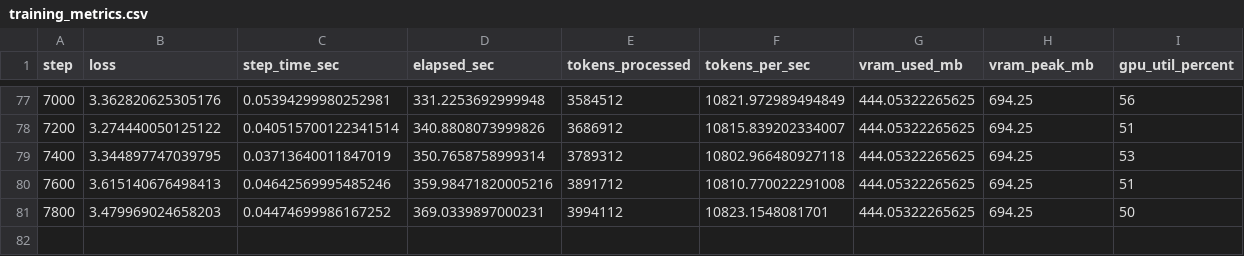
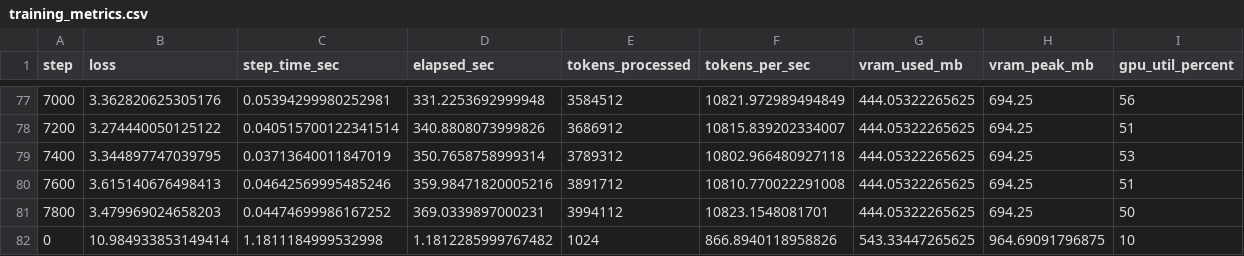
Before and after one commit to UnpretentiousCoder/miniGPT-Optimization-Study, a CSV file: logs/training_metrics.csv, drawn as a sheet; only a part is shown, gaps mark what is left out.

```diff
--- a/logs/training_metrics.csv
+++ b/logs/training_metrics.csv
@@ -81 +81,2 @@ step,loss,step_time_sec,elapsed_sec,tokens_processed,tokens_per_sec,vram_used_mb
 7800,3.479969024658203,0.04474699986167252,369.0339897000231,3994112,10823.1548081701,444.05322265625,694.25,50
+0,10.984933853149414,1.1811184999532998,1.1812285999767482,1024,866.8940118958826,543.33447265625,964.69091796875,10
```
Also changed, not shown: 6 other files.
